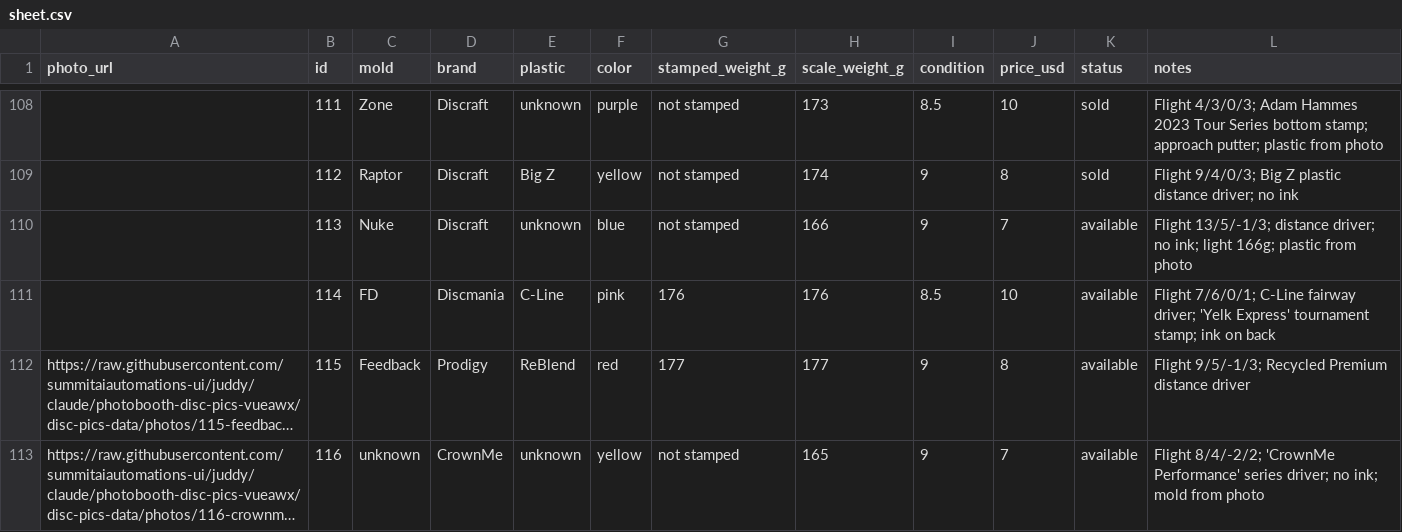
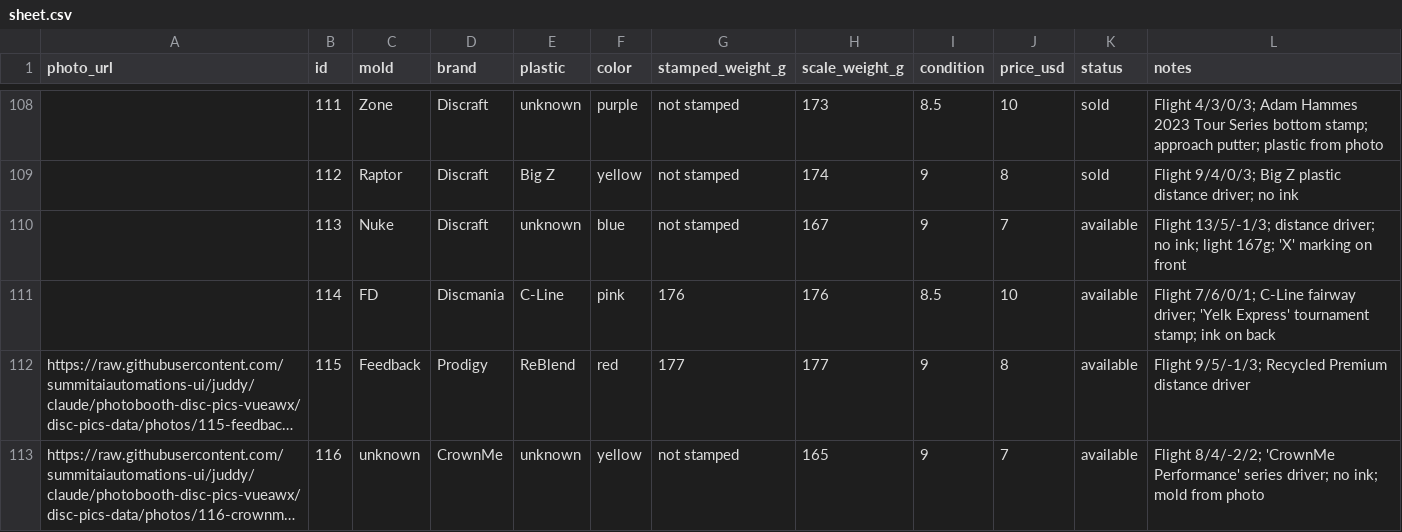
Before and after one commit to summitaiautomations-ui/juddy, a CSV file: disc-pics-data/sheet.csv, drawn as a sheet; only a part is shown, gaps mark what is left out; long unchanged cells end in ….

Commit message:
Auto-publish 2026-08-18 07:39

```diff
--- a/disc-pics-data/sheet.csv
+++ b/disc-pics-data/sheet.csv
@@ -109,3 +109,3 @@
 "","112","Raptor","Discraft","Big Z","yellow","not stamped","174","9","8","sold","Flight 9/4/0/3; Big Z plastic distance driver; no ink"
-"","113","Nuke","Discraft","unknown","blue","not stamped","166","9","7","available","Flight 13/5/-1/3; distance driver; no ink; light 166g; plastic from photo"
+"","113","Nuke","Discraft","unknown","blue","not stamped","167","9","7","available","Flight 13/5/-1/3; distance driver; no ink; light 167g; 'X' marking on front"
 "","114","FD","Discmania","C-Line","pink","176","176","8.5","10","available","Flight 7/6/0/1; C-Line fairway driver; 'Yelk Express' tournament stamp; ink on back"
```
